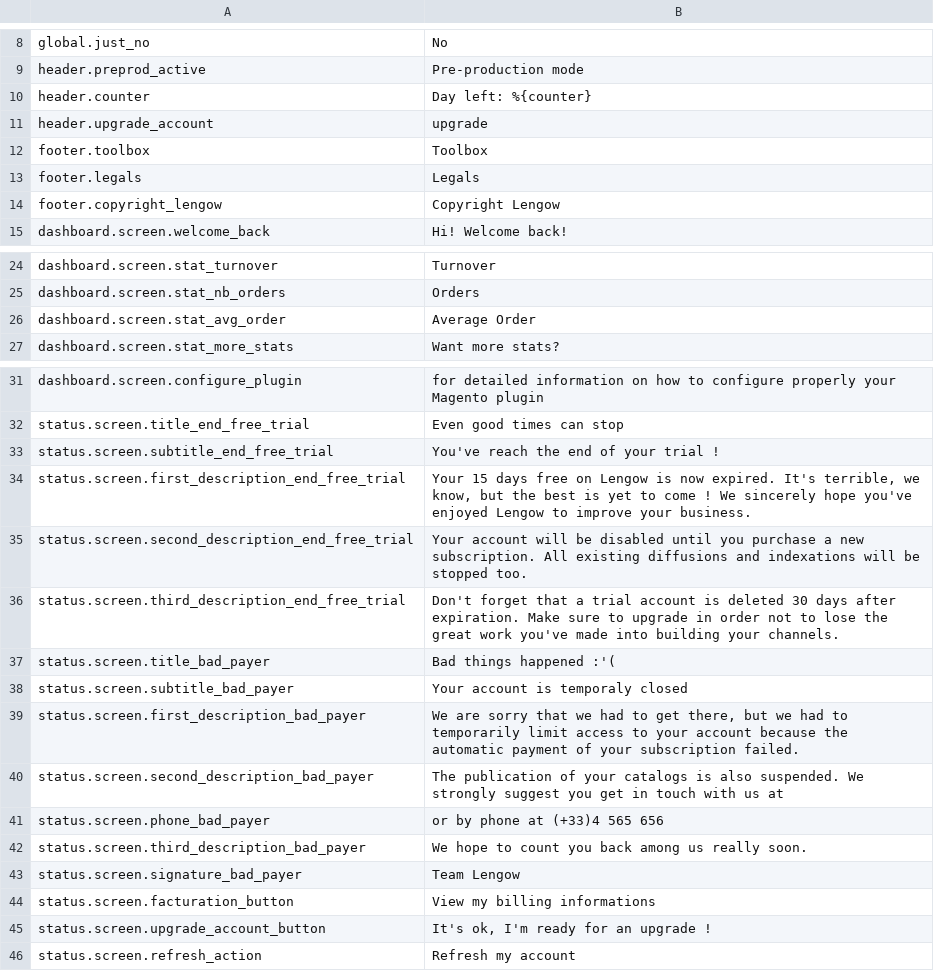
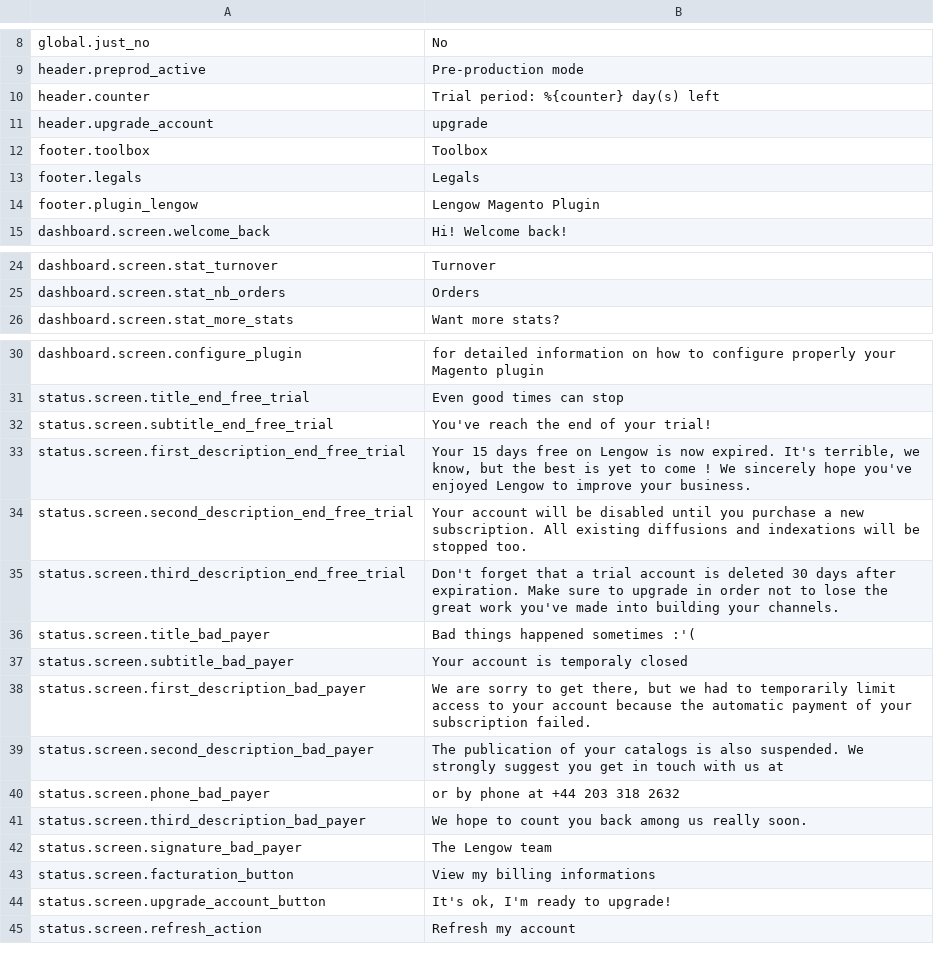
Before and after one commit to lengow/plugin-magento, a CSV file: app/code/community/Lengow/Connector/locale/en_GB.csv, drawn as a sheet; only a part is shown, gaps mark what is left out.

```diff
--- a/app/code/community/Lengow/Connector/locale/en_GB.csv
+++ b/app/code/community/Lengow/Connector/locale/en_GB.csv
@@ -9,3 +9,3 @@ global.just_no|No
 header.preprod_active|Pre-production mode
-header.counter|Day left: %{counter}
+header.counter|Trial period: %{counter} day(s) left
 header.upgrade_account|upgrade
@@ -13,3 +13,3 @@ footer.toolbox|Toolbox
 footer.legals|Legals
-footer.copyright_lengow|Copyright Lengow
+footer.plugin_lengow|Lengow Magento Plugin
 dashboard.screen.welcome_back|Hi! Welcome back!
@@ -25,3 +25,2 @@ dashboard.screen.stat_turnover|Turnover
 dashboard.screen.stat_nb_orders|Orders
-dashboard.screen.stat_avg_order|Average Order
 dashboard.screen.stat_more_stats|Want more stats?
@@ -32,3 +31,3 @@ dashboard.screen.configure_plugin|for detailed information on how to configure p
 status.screen.title_end_free_trial|Even good times can stop
-status.screen.subtitle_end_free_trial|You've reach the end of your trial !
+status.screen.subtitle_end_free_trial|You've reach the end of your trial!
 status.screen.first_description_end_free_trial|Your 15 days free on Lengow is now expired. It's terrible, we know, but the best is yet to come ! We sincerely hope you've enjoyed Lengow to improve your business.
@@ -36,11 +35,11 @@ status.screen.second_description_end_free_trial|Your account will be disabled un
 status.screen.third_description_end_free_trial|Don't forget that a trial account is deleted 30 days after expiration. Make sure to upgrade in order not to lose the great work you've made into building your channels.
-status.screen.title_bad_payer|Bad things happened :'(
+status.screen.title_bad_payer|Bad things happened sometimes :'(
 status.screen.subtitle_bad_payer|Your account is temporaly closed
-status.screen.first_description_bad_payer|We are sorry that we had to get there, but we had to temporarily limit access to your account because the automatic payment of your subscription failed.
+status.screen.first_description_bad_payer|We are sorry to get there, but we had to temporarily limit access to your account because the automatic payment of your subscription failed.
 status.screen.second_description_bad_payer|The publication of your catalogs is also suspended. We strongly suggest you get in touch with us at
-status.screen.phone_bad_payer|or by phone at (+33)4 565 656
+status.screen.phone_bad_payer|or by phone at +44 203 318 2632
 status.screen.third_description_bad_payer|We hope to count you back among us really soon.
-status.screen.signature_bad_payer|Team Lengow
+status.screen.signature_bad_payer|The Lengow team
 status.screen.facturation_button|View my billing informations
-status.screen.upgrade_account_button|It's ok, I'm ready for an upgrade !
+status.screen.upgrade_account_button|It's ok, I'm ready to upgrade!
 status.screen.refresh_action|Refresh my account
```
Also changed, not shown: app/code/community/Lengow/Connector/etc/checkmd5.csv, app/code/community/Lengow/Connector/locale/fr_FR.csv, 6 other files.
